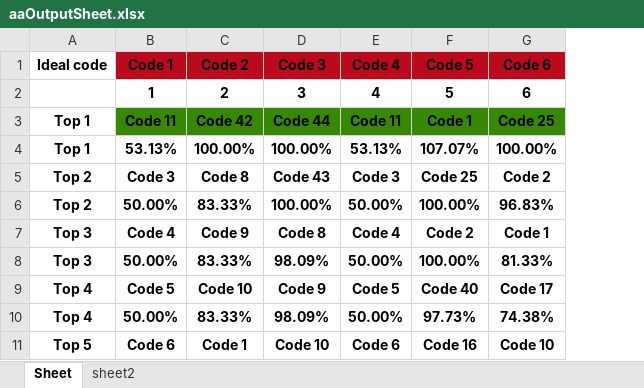
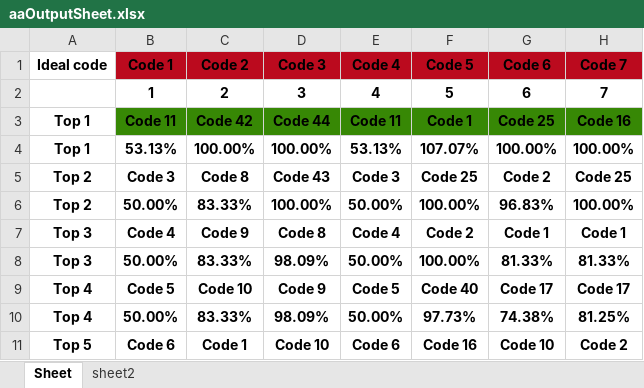
Before and after one commit to Say0618/Django_ChatBot, an Excel workbook: media/aa_outputs/aaOutputSheet.xlsx, sheet Sheet, drawn as a sheet; only a part is shown; values as stored, in another font and other column widths than the file's, no borders; the diff names each change by its address in the sheet, - before the commit and + after, or states it on an @@ line.

```diff
--- a/media/aa_outputs/aaOutputSheet.xlsx (sheet Sheet)
+++ b/media/aa_outputs/aaOutputSheet.xlsx (sheet Sheet)
+column H (Code 7), rows 2-11: 7 | Code 16 | 100.00% | Code 25 | 100.00% | Code 1 | 81.33% | Code 17 | 81.25% | Code 2
```
Also changed, not shown: sheet sheet2, media/write_sheets/write.xlsx, 6 other files.
